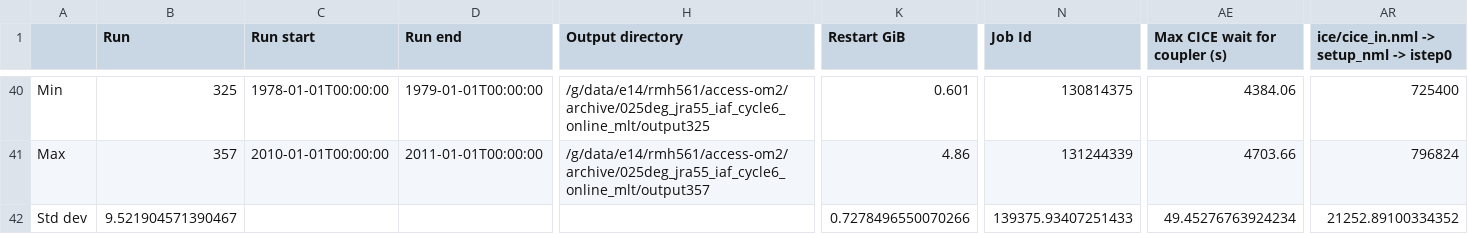
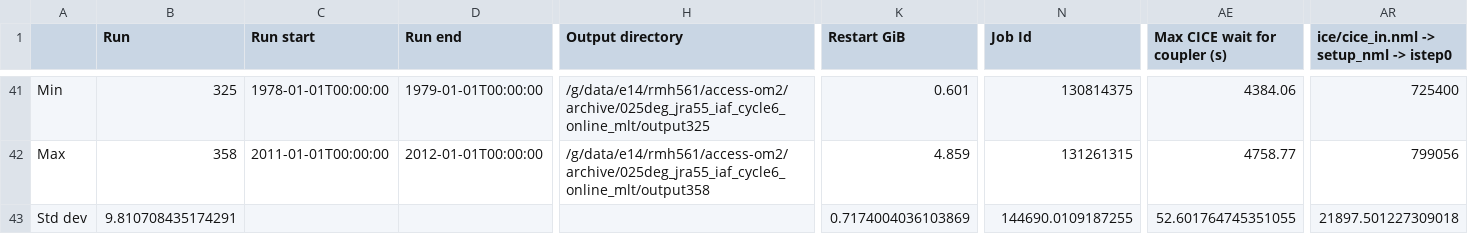
Before and after one commit to rmholmes/025deg_jra55_iaf, a CSV file: run_summary_home_561_rmh561_access-om2_025deg_jra55_iaf_cycle6_online_mlt.csv, drawn as a sheet; only a part is shown, gaps mark what is left out; addresses are those after the commit; the diff covers the shown part only; the diff names each change by its address in the sheet, - before the commit and + after, or states it on an @@ line.

```diff
--- a/run_summary_home_561_rmh561_access-om2_025deg_jra55_iaf_cycle6_online_mlt.csv
+++ b/run_summary_home_561_rmh561_access-om2_025deg_jra55_iaf_cycle6_online_mlt.csv
-B42 (Run): 357
+B42 (Run): 358
-C42 (Run start): 2010-01-01T00:00:00
+C42 (Run start): 2011-01-01T00:00:00
-D42 (Run end): 2011-01-01T00:00:00
+D42 (Run end): 2012-01-01T00:00:00
-H42 (Output directory): /g/data/e14/rmh561/access-om2/archive/025deg_jra55_iaf_cycle6_online_mlt/output357
+H42 (Output directory): /g/data/e14/rmh561/access-om2/archive/025deg_jra55_iaf_cycle6_online_mlt/output358
-K42 (Restart GiB): 4.86
+K42 (Restart GiB): 4.859
-N42 (Job Id): 131244339
+N42 (Job Id): 131261315
-AE42 (Max CICE wait for coupler (s)): 4703.66
+AE42 (Max CICE wait for coupler (s)): 4758.77
-AR42: 796824
+AR42: 799056
-B43 (Run): 9.521904571390467
+B43 (Run): 9.810708435174291
-K43 (Restart GiB): 0.7278496550070266
+K43 (Restart GiB): 0.7174004036103869
-N43 (Job Id): 139375.93407251433
+N43 (Job Id): 144690.0109187255
-AE43 (Max CICE wait for coupler (s)): 49.45276763924234
+AE43 (Max CICE wait for coupler (s)): 52.601764745351055
-AR43: 21252.89100334352
+AR43: 21897.501227309018
```
Also changed, not shown: 2 added rows, 1 removed row and 52 edited cells elsewhere in this file.
